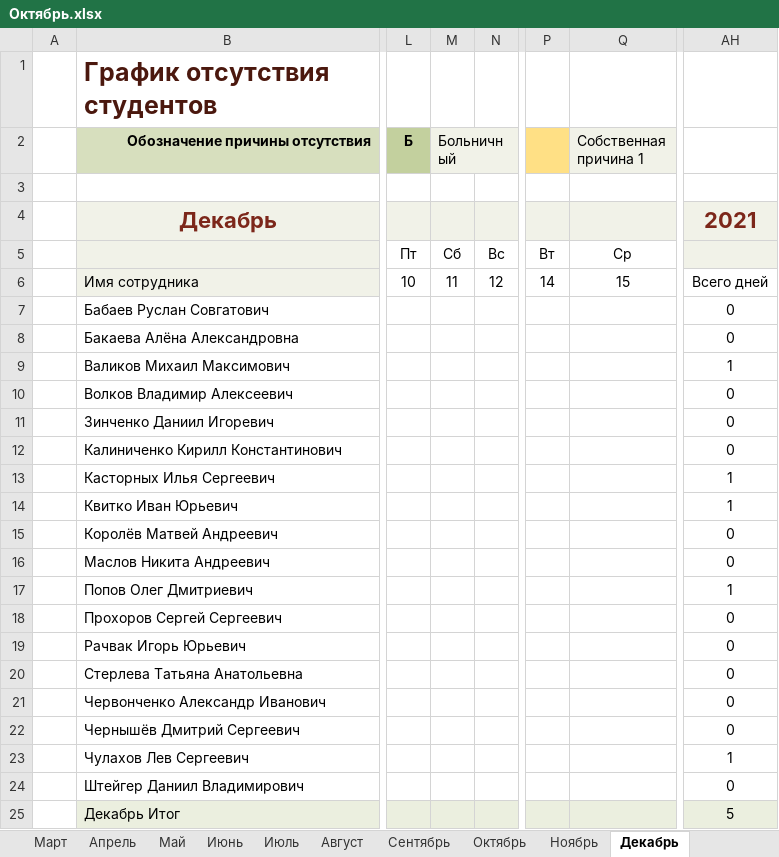
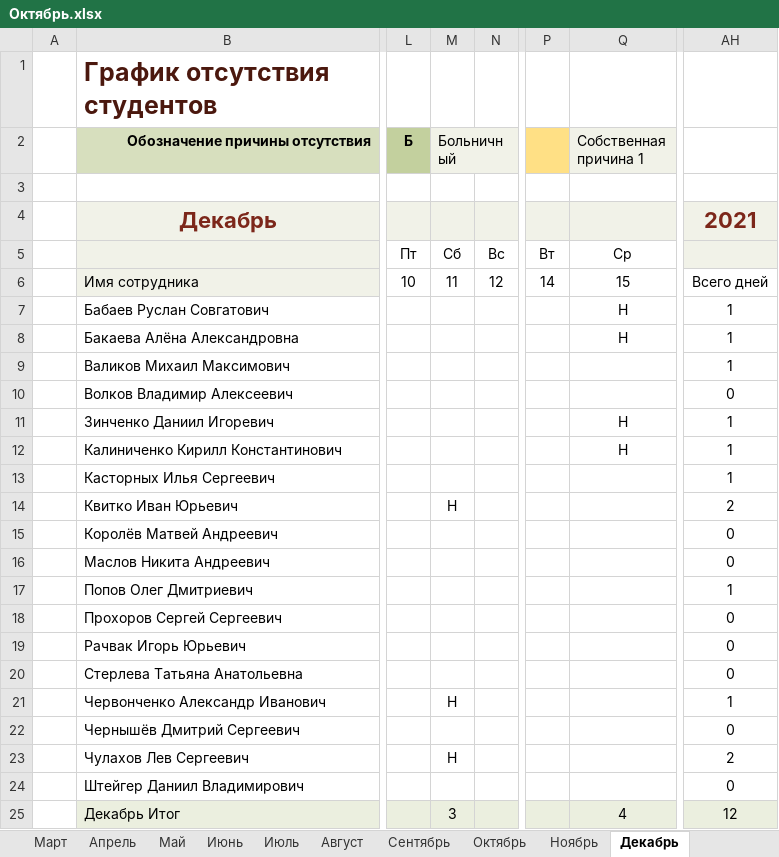
Before and after one commit to Andrew3100/Group10_WEB, an Excel workbook: Посещаемость/Октябрь.xlsx, sheet Декабрь, drawn as a sheet; only a part is shown, gaps mark what is left out; values as stored, in another font and other column widths than the file's, no borders; conditional formats and table styles not drawn; the diff names each change by its address in the sheet, - before the commit and + after, or states it on an @@ line.

Commit message:
Посещаемость от 15 декабря, разбор работы с массивами

```diff
--- a/Посещаемость/Октябрь.xlsx (sheet Декабрь)
+++ b/Посещаемость/Октябрь.xlsx (sheet Декабрь)
-Q7:Q8 (Собственная причина 1): (empty)
+Q7:Q8 (Собственная причина 1): Н
-AH7:AH8: 0
+AH7:AH8: 1
-Q11:Q12 (Собственная причина 1): (empty)
+Q11:Q12 (Собственная причина 1): Н
-AH11:AH12: 0
+AH11:AH12: 1
-M14 (Больничный): (empty)
+M14 (Больничный): Н
-AH14: 1
+AH14: 2
-M21 (Больничный): (empty)
+M21 (Больничный): Н
-AH21: 0
+AH21: 1
-M23 (Больничный): (empty)
+M23 (Больничный): Н
-AH23: 1
+AH23: 2
-M25 (Больничный): (empty)
+M25 (Больничный): 3
-Q25 (Собственная причина 1): (empty)
+Q25 (Собственная причина 1): 4
-AH25: 5
+AH25: 12
```
Also changed, not shown: 4 other files.
